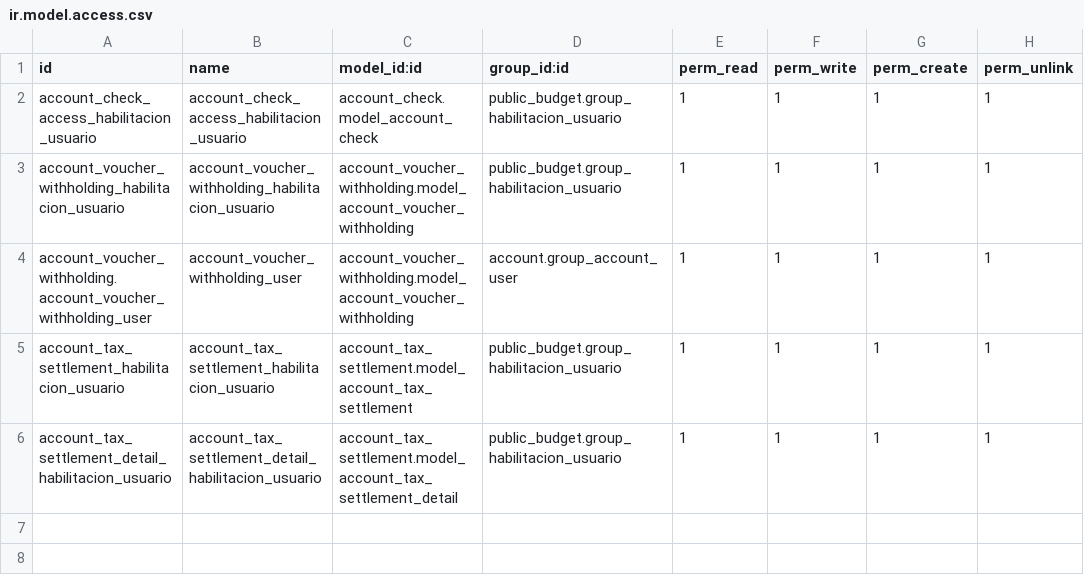
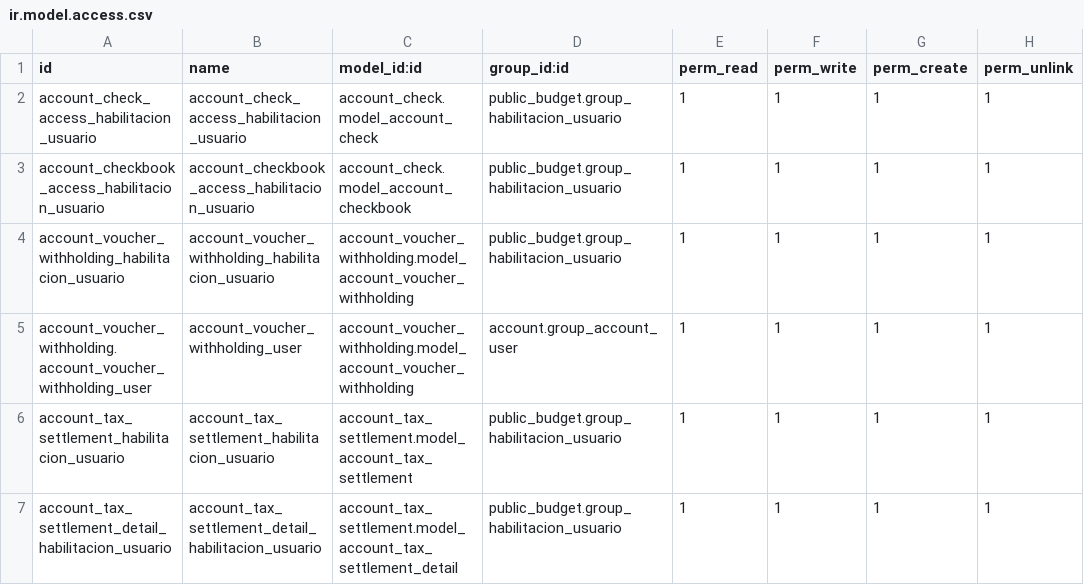
Before and after one commit to ingadhoc/odoo-public-administration, a CSV file: sipreco_public_budget/security/ir.model.access.csv, drawn as a sheet.

Commit message:
IMP add checkbooks to hab manager

```diff
--- a/sipreco_public_budget/security/ir.model.access.csv
+++ b/sipreco_public_budget/security/ir.model.access.csv
@@ -2,2 +2,3 @@ id,name,model_id:id,group_id:id,perm_read,perm_write,perm_create,perm_unlink
 account_check_access_habilitacion_usuario,account_check_access_habilitacion_usuario,account_check.model_account_check,public_budget.group_habilitacion_usuario,1,1,1,1
+account_checkbook_access_habilitacion_usuario,account_checkbook_access_habilitacion_usuario,account_check.model_account_checkbook,public_budget.group_habilitacion_usuario,1,1,1,1
 account_voucher_withholding_habilitacion_usuario,account_voucher_withholding_habilitacion_usuario,account_voucher_withholding.model_account_voucher_withholding,public_budget.group_habilitacion_usuario,1,1,1,1
```
Also changed, not shown: public_budget/security/ir.model.access.csv, 3 other files.
